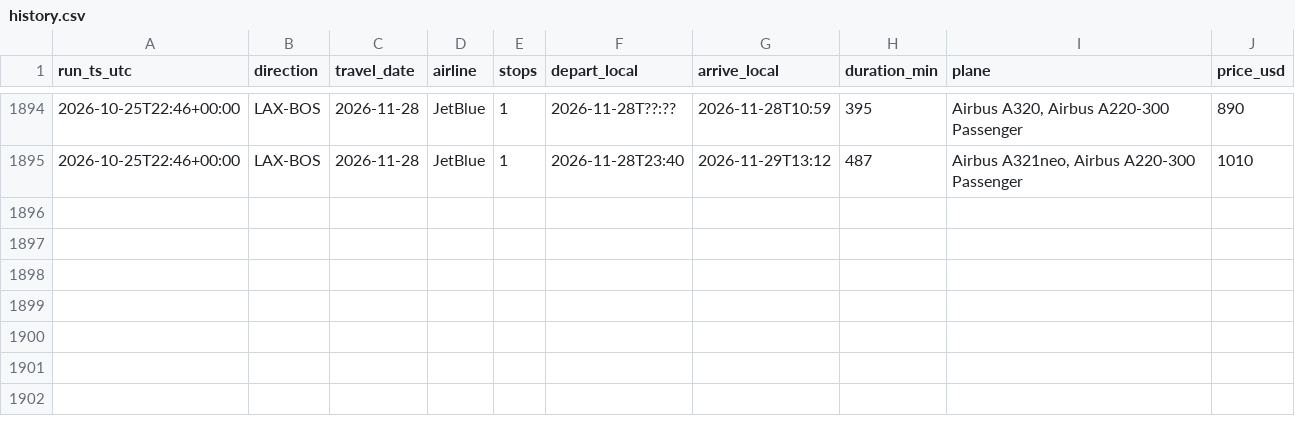
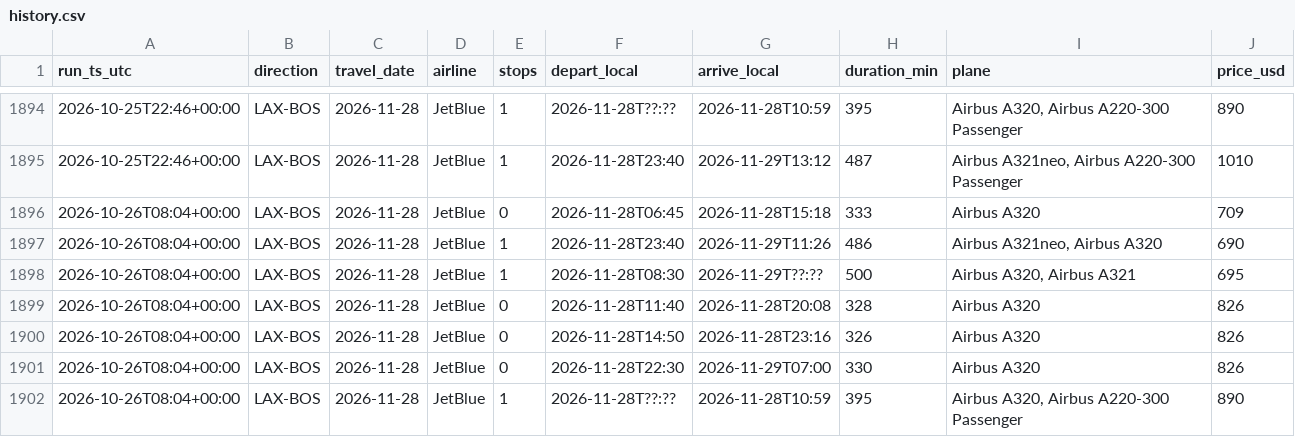
Before and after one commit to zibeyy/jetblue-fare-tracker, a CSV file: data/history.csv, drawn as a sheet; only a part is shown, gaps mark what is left out.

```diff
--- a/data/history.csv
+++ b/data/history.csv
@@ -1895 +1895,8 @@ run_ts_utc,direction,travel_date,airline,stops,depart_local,arrive_local,duratio
 2026-10-25T22:46+00:00,LAX-BOS,2026-11-28,JetBlue,1,2026-11-28T23:40,2026-11-29T13:12,487,"Airbus A321neo, Airbus A220-300 Passenger",1010
+2026-10-26T08:04+00:00,LAX-BOS,2026-11-28,JetBlue,0,2026-11-28T06:45,2026-11-28T15:18,333,Airbus A320,709
+2026-10-26T08:04+00:00,LAX-BOS,2026-11-28,JetBlue,1,2026-11-28T23:40,2026-11-29T11:26,486,"Airbus A321neo, Airbus A320",690
+2026-10-26T08:04+00:00,LAX-BOS,2026-11-28,JetBlue,1,2026-11-28T08:30,2026-11-29T??:??,500,"Airbus A320, Airbus A321",695
+2026-10-26T08:04+00:00,LAX-BOS,2026-11-28,JetBlue,0,2026-11-28T11:40,2026-11-28T20:08,328,Airbus A320,826
+2026-10-26T08:04+00:00,LAX-BOS,2026-11-28,JetBlue,0,2026-11-28T14:50,2026-11-28T23:16,326,Airbus A320,826
+2026-10-26T08:04+00:00,LAX-BOS,2026-11-28,JetBlue,0,2026-11-28T22:30,2026-11-29T07:00,330,Airbus A320,826
+2026-10-26T08:04+00:00,LAX-BOS,2026-11-28,JetBlue,1,2026-11-28T??:??,2026-11-28T10:59,395,"Airbus A320, Airbus A220-300 Passenger",890
```
